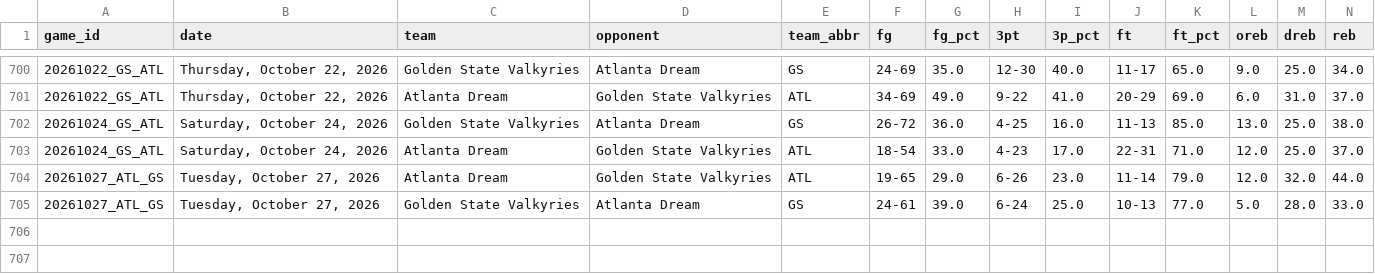
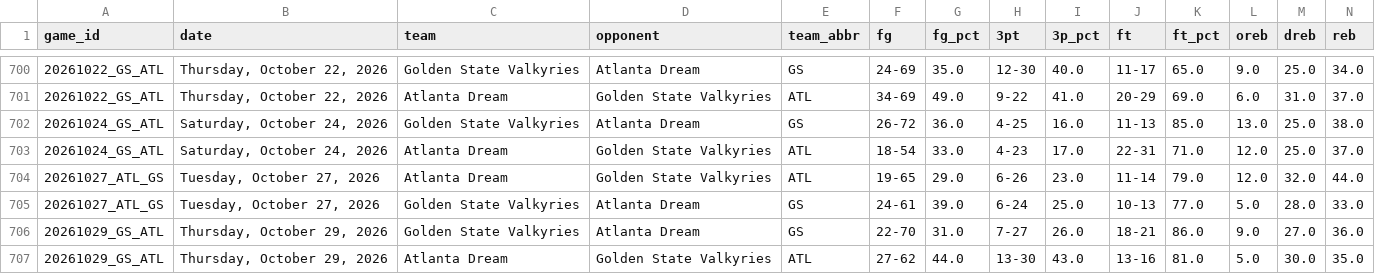
Before and after one commit to MikeOzomah/wnba-matchup-intelligence, a CSV file: outputs/advanced_wnba_metrics.csv, drawn as a sheet; only a part is shown, gaps mark what is left out; rows hold the shown columns only; the diff names each change by its address in the sheet, - before the commit and + after, or states it on an @@ line.

```diff
--- a/outputs/advanced_wnba_metrics.csv
+++ b/outputs/advanced_wnba_metrics.csv
+row 706: 20261029_GS_ATL | Thursday, October 29, 2026 | Golden State Valkyries | Atlanta Dream | GS | 22-70 | 31.0 | 7-27 | 26.0 | 18-21 | 86.0 | 9.0 | 27.0 | 36.0
+row 707: 20261029_GS_ATL | Thursday, October 29, 2026 | Atlanta Dream | Golden State Valkyries | ATL | 27-62 | 44.0 | 13-30 | 43.0 | 13-16 | 81.0 | 5.0 | 30.0 | 35.0
```
Also changed, not shown: data/full_wnba_team_stats.csv, outputs/player_influence_profiles.csv, 2 other files.
